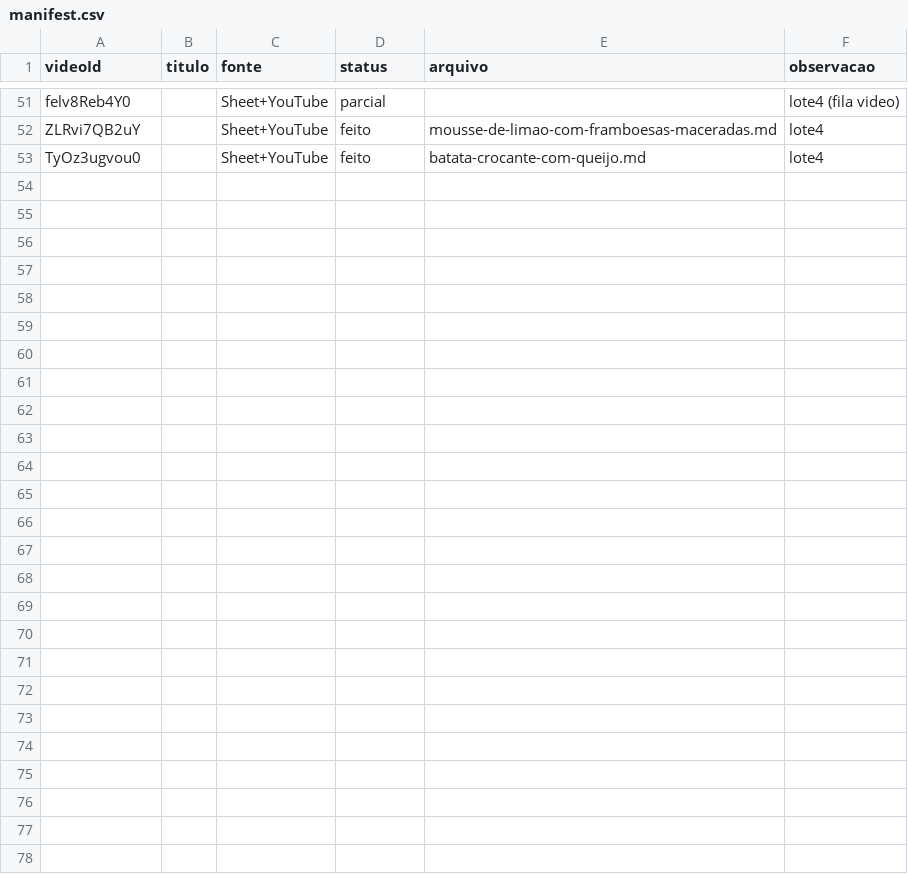
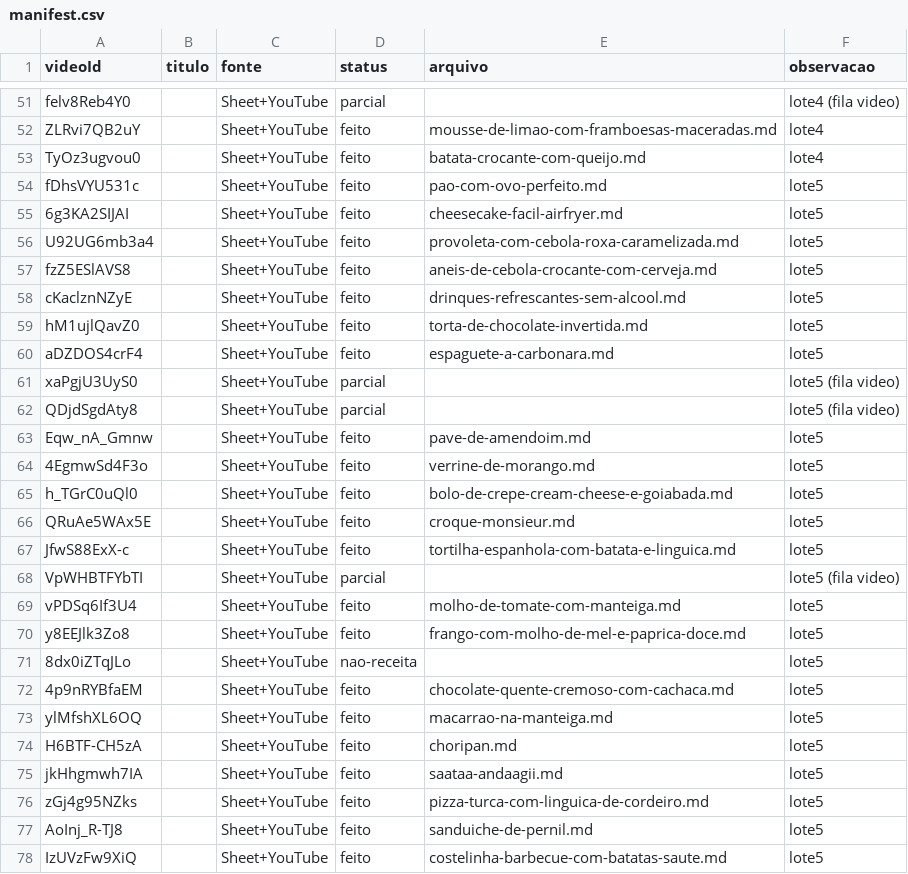
Before and after one commit to rodrigoma/recipes, a CSV file: _migration/manifest.csv, drawn as a sheet; only a part is shown, gaps mark what is left out; the diff names each change by its address in the sheet, - before the commit and + after, or states it on an @@ line.

Commit message:
Lote 5: +21 receitas completas (3 parciais p/ fila, 1 nao-receita)

```diff
--- a/_migration/manifest.csv
+++ b/_migration/manifest.csv
+row 54: fDhsVYU531c |  | Sheet+YouTube | feito | pao-com-ovo-perfeito.md | lote5
+row 55: 6g3KA2SIJAI |  | Sheet+YouTube | feito | cheesecake-facil-airfryer.md | lote5
+row 56: U92UG6mb3a4 |  | Sheet+YouTube | feito | provoleta-com-cebola-roxa-caramelizada.md | lote5
+row 57: fzZ5ESlAVS8 |  | Sheet+YouTube | feito | aneis-de-cebola-crocante-com-cerveja.md | lote5
+row 58: cKaclznNZyE |  | Sheet+YouTube | feito | drinques-refrescantes-sem-alcool.md | lote5
+row 59: hM1ujlQavZ0 |  | Sheet+YouTube | feito | torta-de-chocolate-invertida.md | lote5
+row 60: aDZDOS4crF4 |  | Sheet+YouTube | feito | espaguete-a-carbonara.md | lote5
+row 61: xaPgjU3UyS0 |  | Sheet+YouTube | parcial |  | lote5 (fila video)
+row 62: QDjdSgdAty8 |  | Sheet+YouTube | parcial |  | lote5 (fila video)
+row 63: Eqw_nA_Gmnw |  | Sheet+YouTube | feito | pave-de-amendoim.md | lote5
+row 64: 4EgmwSd4F3o |  | Sheet+YouTube | feito | verrine-de-morango.md | lote5
+row 65: h_TGrC0uQl0 |  | Sheet+YouTube | feito | bolo-de-crepe-cream-cheese-e-goiabada.md | lote5
+row 66: QRuAe5WAx5E |  | Sheet+YouTube | feito | croque-monsieur.md | lote5
+row 67: JfwS88ExX-c |  | Sheet+YouTube | feito | tortilha-espanhola-com-batata-e-linguica.md | lote5
+row 68: VpWHBTFYbTI |  | Sheet+YouTube | parcial |  | lote5 (fila video)
+row 69: vPDSq6If3U4 |  | Sheet+YouTube | feito | molho-de-tomate-com-manteiga.md | lote5
+row 70: y8EEJlk3Zo8 |  | Sheet+YouTube | feito | frango-com-molho-de-mel-e-paprica-doce.md | lote5
+row 71: 8dx0iZTqJLo |  | Sheet+YouTube | nao-receita |  | lote5
+row 72: 4p9nRYBfaEM |  | Sheet+YouTube | feito | chocolate-quente-cremoso-com-cachaca.md | lote5
+row 73: ylMfshXL6OQ |  | Sheet+YouTube | feito | macarrao-na-manteiga.md | lote5
+row 74: H6BTF-CH5zA |  | Sheet+YouTube | feito | choripan.md | lote5
+row 75: jkHhgmwh7IA |  | Sheet+YouTube | feito | saataa-andaagii.md | lote5
+row 76: zGj4g95NZks |  | Sheet+YouTube | feito | pizza-turca-com-linguica-de-cordeiro.md | lote5
+row 77: AoInj_R-TJ8 |  | Sheet+YouTube | feito | sanduiche-de-pernil.md | lote5
+row 78: IzUVzFw9XiQ |  | Sheet+YouTube | feito | costelinha-barbecue-com-batatas-saute.md | lote5
```
Also changed, not shown: 21 other files.
